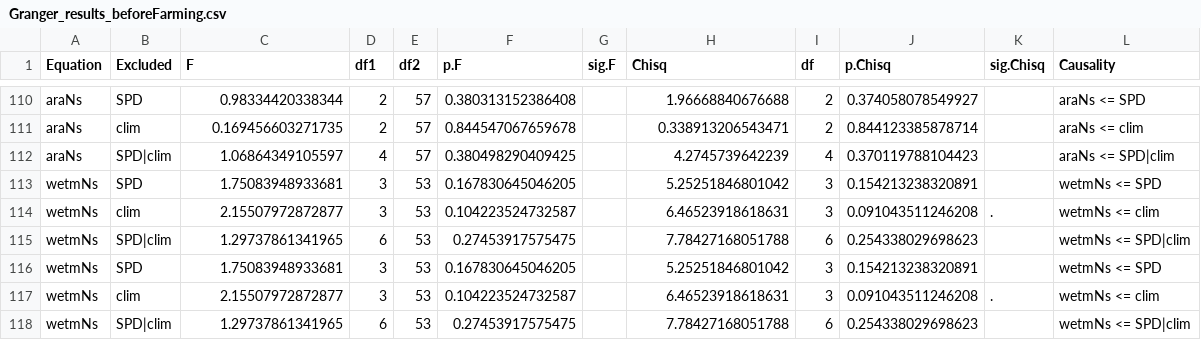
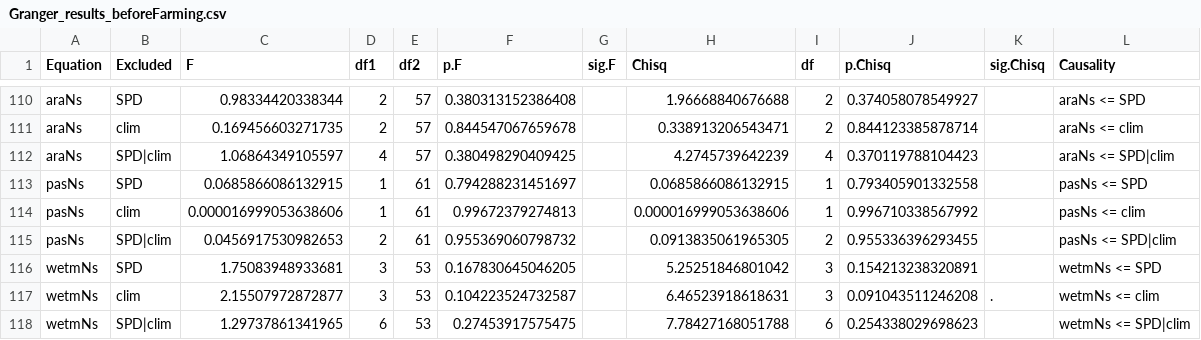
Before and after one commit to GVernh/Fennoscandian_pollen_analysis, a CSV file: Results/Granger_causality/Granger_results_beforeFarming.csv, drawn as a sheet; only a part is shown, gaps mark what is left out.

```diff
--- a/Results/Granger_causality/Granger_results_beforeFarming.csv
+++ b/Results/Granger_causality/Granger_results_beforeFarming.csv
@@ -112,5 +112,5 @@
 "araNs","SPD|clim",1.06864349105597,4,57,0.380498290409425,"   ",4.2745739642239,4,0.370119788104423,"   ","araNs <= SPD|clim"
-"wetmNs","SPD",1.75083948933681,3,53,0.167830645046205,"   ",5.25251846801042,3,0.154213238320891,"   ","wetmNs <= SPD"
-"wetmNs","clim",2.15507972872877,3,53,0.104223524732587,"   ",6.46523918618631,3,0.091043511246208,".  ","wetmNs <= clim"
-"wetmNs","SPD|clim",1.29737861341965,6,53,0.27453917575475,"   ",7.78427168051788,6,0.254338029698623,"   ","wetmNs <= SPD|clim"
+"pasNs","SPD",0.0685866086132915,1,61,0.794288231451697,"   ",0.0685866086132915,1,0.793405901332558,"   ","pasNs <= SPD"
+"pasNs","clim",0.000016999053638606,1,61,0.99672379274813,"   ",0.000016999053638606,1,0.996710338567992,"   ","pasNs <= clim"
+"pasNs","SPD|clim",0.0456917530982653,2,61,0.955369060798732,"   ",0.0913835061965305,2,0.955336396293455,"   ","pasNs <= SPD|clim"
 "wetmNs","SPD",1.75083948933681,3,53,0.167830645046205,"   ",5.25251846801042,3,0.154213238320891,"   ","wetmNs <= SPD"
```
Also changed, not shown: Results/Granger_causality/Granger_results_allData.csv, 4 other files.
